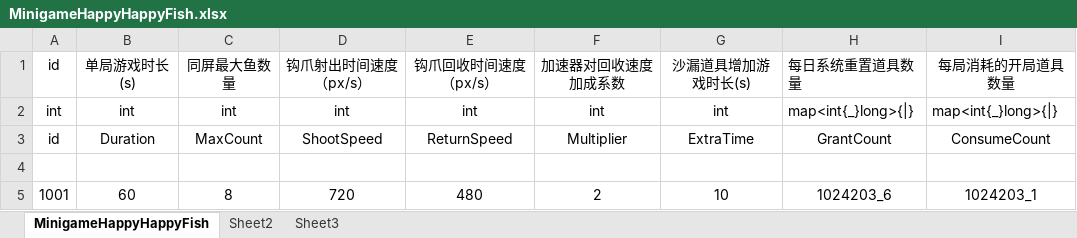
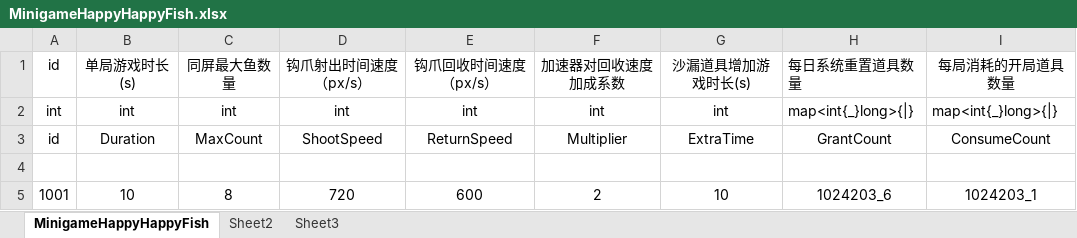
Before and after one commit to yanhailong/jjg2026, an Excel workbook: hall/resources/sample/MinigameHappyHappyFish.xlsx, sheet MinigameHappyHappyFish, drawn as a sheet; only a part is shown; values as stored, in another font and other column widths than the file's, no borders; the diff names each change by its address in the sheet, - before the commit and + after, or states it on an @@ line.

```diff
--- a/hall/resources/sample/MinigameHappyHappyFish.xlsx (sheet MinigameHappyHappyFish)
+++ b/hall/resources/sample/MinigameHappyHappyFish.xlsx (sheet MinigameHappyHappyFish)
-B5: 60
+B5: 10
-E5: 480
+E5: 600
```
Also changed, not shown: hall/resources/sample/MinigameFish.xlsx, hall/resources/sample/MinigameFishSkil.xlsx, 6 other files.
